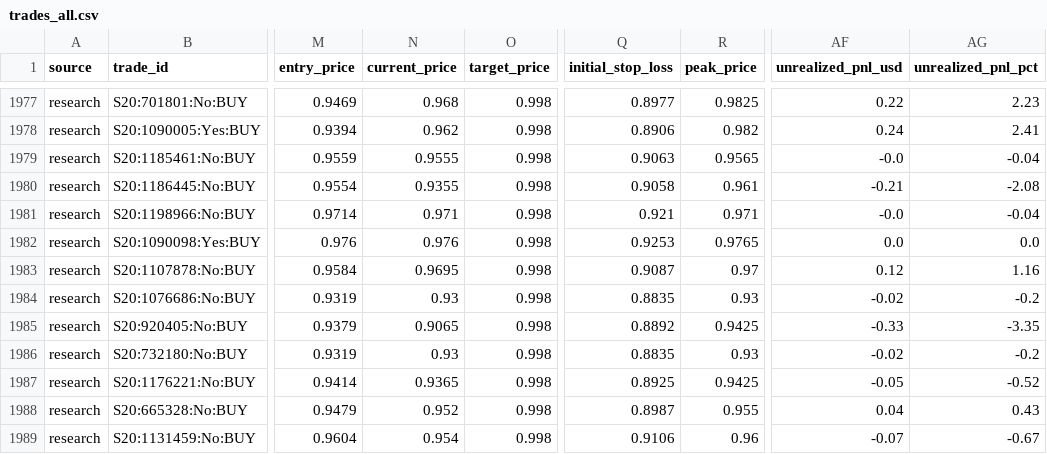
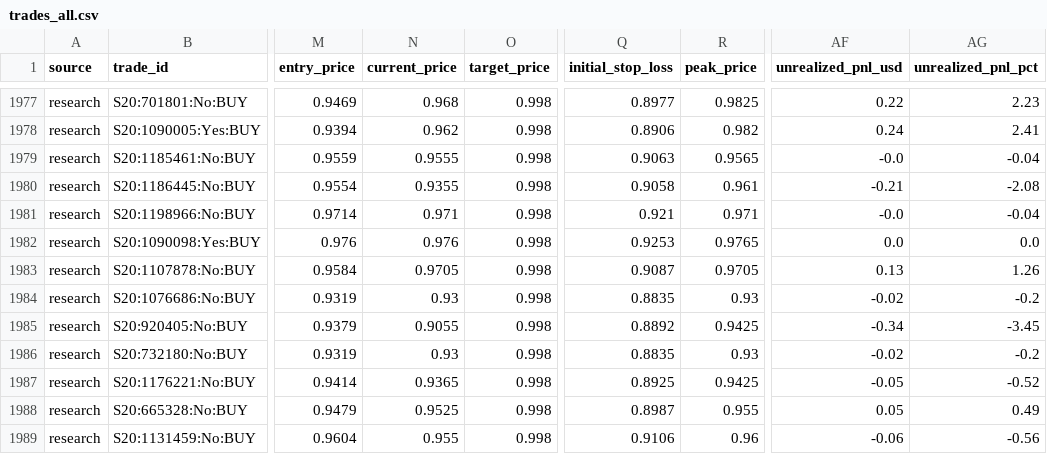
Before and after one commit to aguamarinac2-netizen/quant-polymarket-trackrecord, a CSV file: trades_all.csv, drawn as a sheet; only a part is shown, gaps mark what is left out; the diff covers the shown part only; the diff names each change by its address in the sheet, - before the commit and + after, or states it on an @@ line.

```diff
--- a/trades_all.csv
+++ b/trades_all.csv
-N1983 (current_price): 0.9695
+N1983 (current_price): 0.9705
-R1983 (peak_price): 0.97
+R1983 (peak_price): 0.9705
-AF1983 (unrealized_pnl_usd): 0.12
+AF1983 (unrealized_pnl_usd): 0.13
-AG1983 (unrealized_pnl_pct): 1.16
+AG1983 (unrealized_pnl_pct): 1.26
-N1985 (current_price): 0.9065
+N1985 (current_price): 0.9055
-AF1985 (unrealized_pnl_usd): -0.33
+AF1985 (unrealized_pnl_usd): -0.34
-AG1985 (unrealized_pnl_pct): -3.35
+AG1985 (unrealized_pnl_pct): -3.45
-N1988 (current_price): 0.952
+N1988 (current_price): 0.9525
-AF1988 (unrealized_pnl_usd): 0.04
+AF1988 (unrealized_pnl_usd): 0.05
-AG1988 (unrealized_pnl_pct): 0.43
+AG1988 (unrealized_pnl_pct): 0.49
-N1989 (current_price): 0.954
+N1989 (current_price): 0.955
-AF1989 (unrealized_pnl_usd): -0.07
+AF1989 (unrealized_pnl_usd): -0.06
-AG1989 (unrealized_pnl_pct): -0.67
+AG1989 (unrealized_pnl_pct): -0.56
```
Also changed, not shown: 1 added row and 21 edited cells elsewhere in this file, 7 other files.
